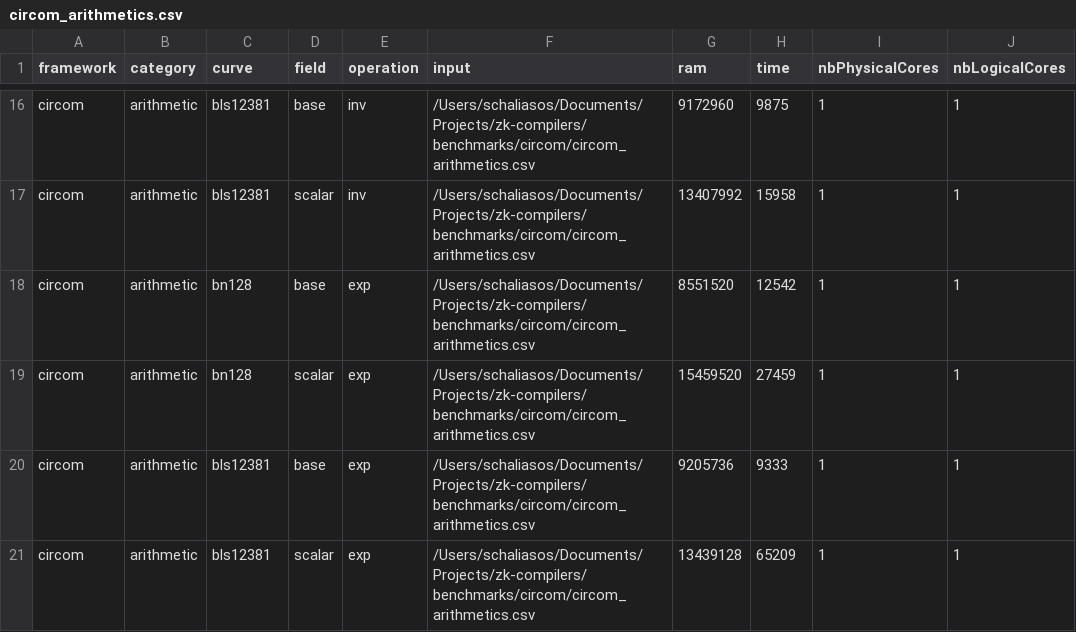
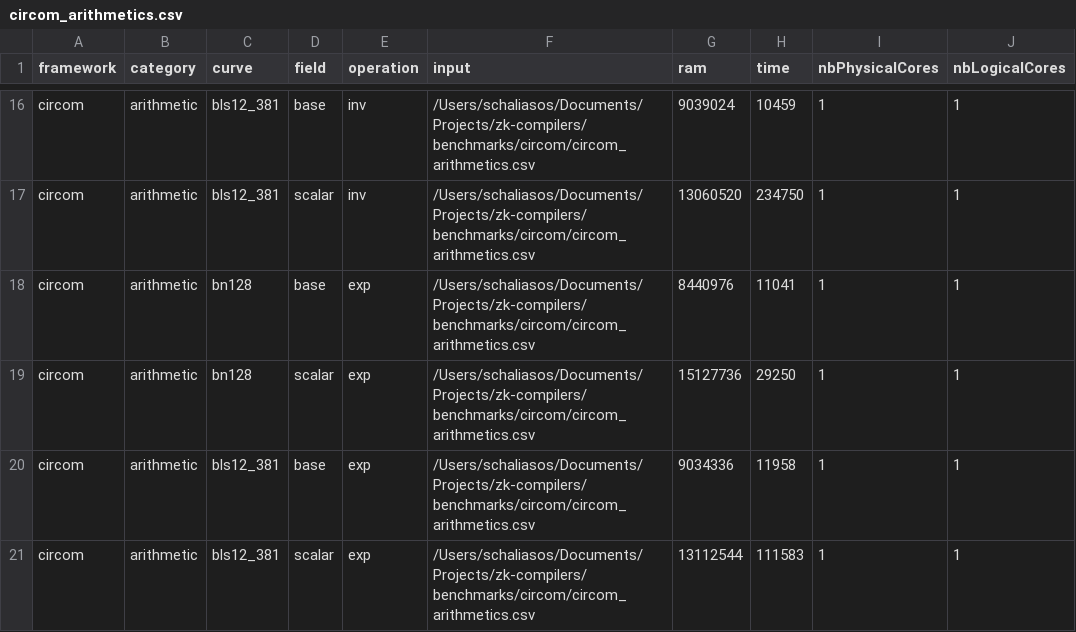
Before and after one commit to zkCollective/zk-Harness, a CSV file: benchmarks/circom/circom_arithmetics.csv, drawn as a sheet; only a part is shown, gaps mark what is left out; the diff covers the shown part only; the diff names each change by its address in the sheet, - before the commit and + after, or states it on an @@ line.

```diff
--- a/benchmarks/circom/circom_arithmetics.csv
+++ b/benchmarks/circom/circom_arithmetics.csv
-C16:C17 (curve): bls12381
+C16:C17 (curve): bls12_381
-G16 (ram): 9172960
+G16 (ram): 9039024
-H16 (time): 9875
+H16 (time): 10459
-G17 (ram): 13407992
+G17 (ram): 13060520
-H17 (time): 15958
+H17 (time): 234750
-G18 (ram): 8551520
+G18 (ram): 8440976
-H18 (time): 12542
+H18 (time): 11041
-G19 (ram): 15459520
+G19 (ram): 15127736
-H19 (time): 27459
+H19 (time): 29250
-C20:C21 (curve): bls12381
+C20:C21 (curve): bls12_381
-G20 (ram): 9205736
+G20 (ram): 9034336
-H20 (time): 9333
+H20 (time): 11958
-G21 (ram): 13439128
+G21 (ram): 13112544
-H21 (time): 65209
+H21 (time): 111583
```
Also changed, not shown: 34 edited cells elsewhere in this file, benchmarks/circom/circom_ec.csv, 3 other files.
